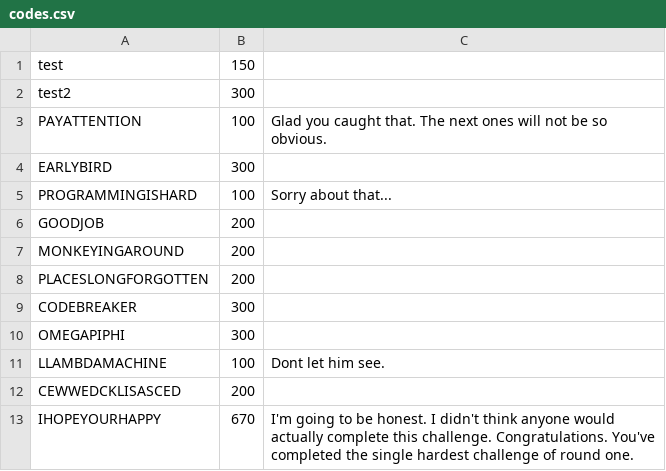
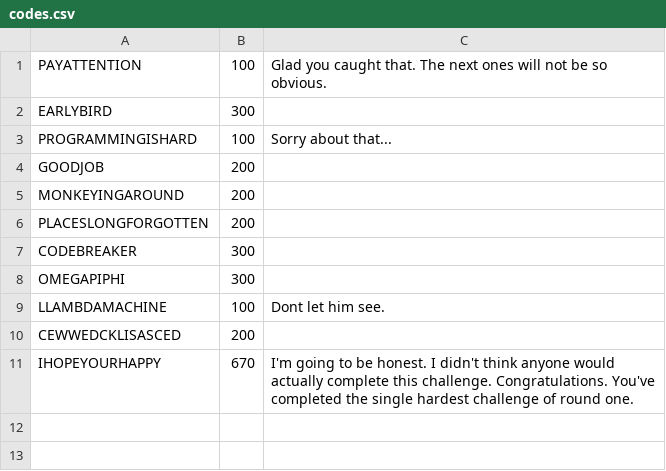
Before and after one commit to greenecad/omega, a CSV file: app/static/codes.csv, drawn as a sheet; the diff names each change by its address in the sheet, - before the commit and + after, or states it on an @@ line.

Commit message:
more small changes

```diff
--- a/app/static/codes.csv
+++ b/app/static/codes.csv
-row 1: test | 150
-row 2: test2 | 300
```
